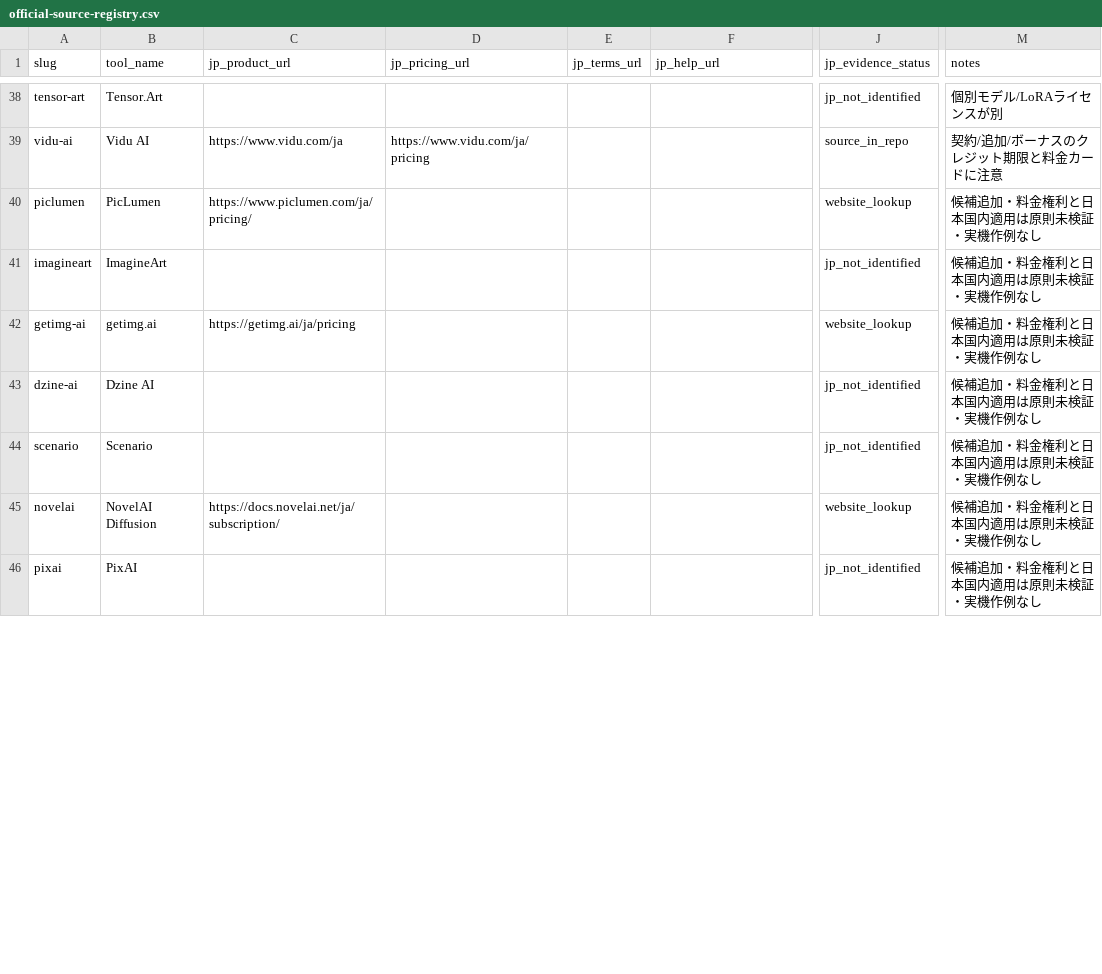
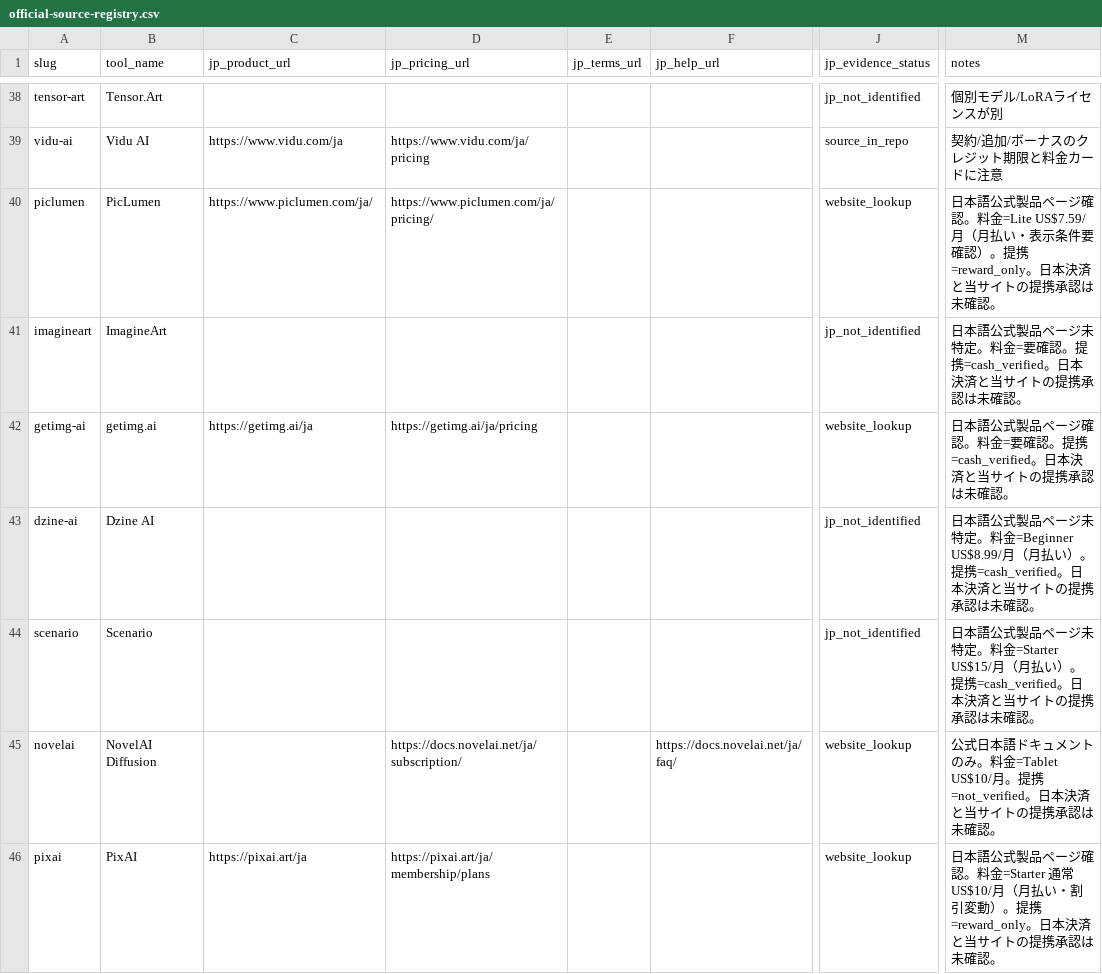
Before and after one commit to rookies2478/ai-creative-tools-db, a CSV file: docs/operations/official-source-registry.csv, drawn as a sheet; only a part is shown, gaps mark what is left out; the diff covers the shown part only; the diff names each change by its address in the sheet, - before the commit and + after, or states it on an @@ line.

Commit message:
docs(content): prioritize JP official facts and affiliate intake for 15 tools (#80)

```diff
--- a/docs/operations/official-source-registry.csv
+++ b/docs/operations/official-source-registry.csv
-C40 (jp_product_url): https://www.piclumen.com/ja/pricing/
+C40 (jp_product_url): https://www.piclumen.com/ja/
-D40 (jp_pricing_url): (empty)
+D40 (jp_pricing_url): https://www.piclumen.com/ja/pricing/
-M40 (notes): 候補追加・料金権利と日本国内適用は原則未検証・実機作例なし
+M40 (notes): 日本語公式製品ページ確認。料金=Lite US$7.59/月（月払い・表示条件要確認）。提携=reward_only。日本決済と当サイトの提携承認は未確認。
-M41 (notes): 候補追加・料金権利と日本国内適用は原則未検証・実機作例なし
+M41 (notes): 日本語公式製品ページ未特定。料金=要確認。提携=cash_verified。日本決済と当サイトの提携承認は未確認。
-C42 (jp_product_url): https://getimg.ai/ja/pricing
+C42 (jp_product_url): https://getimg.ai/ja
-D42 (jp_pricing_url): (empty)
+D42 (jp_pricing_url): https://getimg.ai/ja/pricing
-M42 (notes): 候補追加・料金権利と日本国内適用は原則未検証・実機作例なし
+M42 (notes): 日本語公式製品ページ確認。料金=要確認。提携=cash_verified。日本決済と当サイトの提携承認は未確認。
-M43 (notes): 候補追加・料金権利と日本国内適用は原則未検証・実機作例なし
+M43 (notes): 日本語公式製品ページ未特定。料金=Beginner US$8.99/月（月払い）。提携=cash_verified。日本決済と当サイトの提携承認は未確認。
-M44 (notes): 候補追加・料金権利と日本国内適用は原則未検証・実機作例なし
+M44 (notes): 日本語公式製品ページ未特定。料金=Starter US$15/月（月払い）。提携=cash_verified。日本決済と当サイトの提携承認は未確認。
-C45 (jp_product_url): https://docs.novelai.net/ja/subscription/
+C45 (jp_product_url): (empty)
-D45 (jp_pricing_url): (empty)
+D45 (jp_pricing_url): https://docs.novelai.net/ja/subscription/
-F45 (jp_help_url): (empty)
+F45 (jp_help_url): https://docs.novelai.net/ja/faq/
-M45 (notes): 候補追加・料金権利と日本国内適用は原則未検証・実機作例なし
+M45 (notes): 公式日本語ドキュメントのみ。料金=Tablet US$10/月。提携=not_verified。日本決済と当サイトの提携承認は未確認。
-C46 (jp_product_url): (empty)
+C46 (jp_product_url): https://pixai.art/ja
-D46 (jp_pricing_url): (empty)
+D46 (jp_pricing_url): https://pixai.art/ja/membership/plans
-J46 (jp_evidence_status): jp_not_identified
+J46 (jp_evidence_status): website_lookup
-M46 (notes): 候補追加・料金権利と日本国内適用は原則未検証・実機作例なし
+M46 (notes): 日本語公式製品ページ確認。料金=Starter 通常US$10/月（月払い・割引変動）。提携=reward_only。日本決済と当サイトの提携承認は未確認。
```
Also changed, not shown: 16 edited cells elsewhere in this file, 19 other files.
